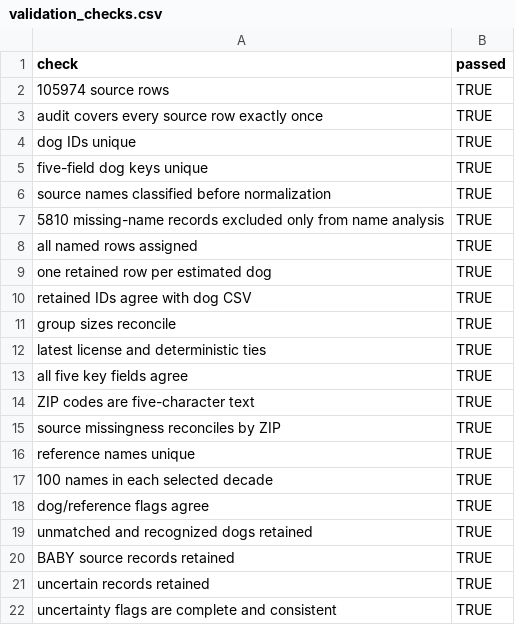
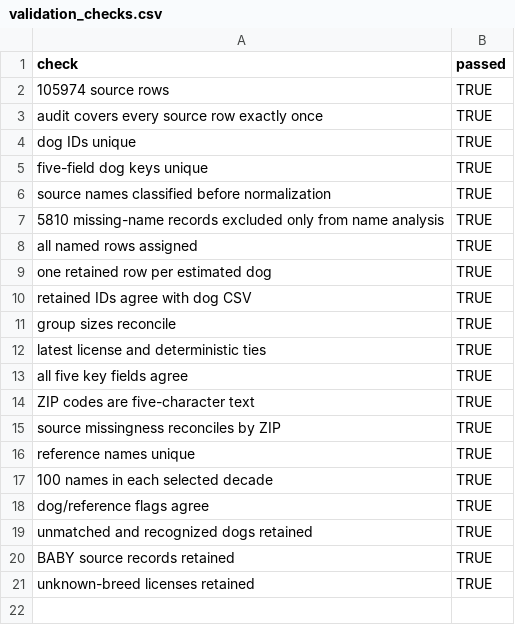
Before and after one commit to Barkonomics-DataWrangling/barkonomics-pet-names, a CSV file: data/derived/validation_checks.csv, drawn as a sheet.

```diff
--- a/data/derived/validation_checks.csv
+++ b/data/derived/validation_checks.csv
@@ -20,3 +20,2 @@ unmatched and recognized dogs retained,TRUE
 BABY source records retained,TRUE
-uncertain records retained,TRUE
-uncertainty flags are complete and consistent,TRUE
+unknown-breed licenses retained,TRUE
```
Also changed, not shown: data/derived/quality_flags.csv, data/derived/stage_counts.csv, 7 other files.
